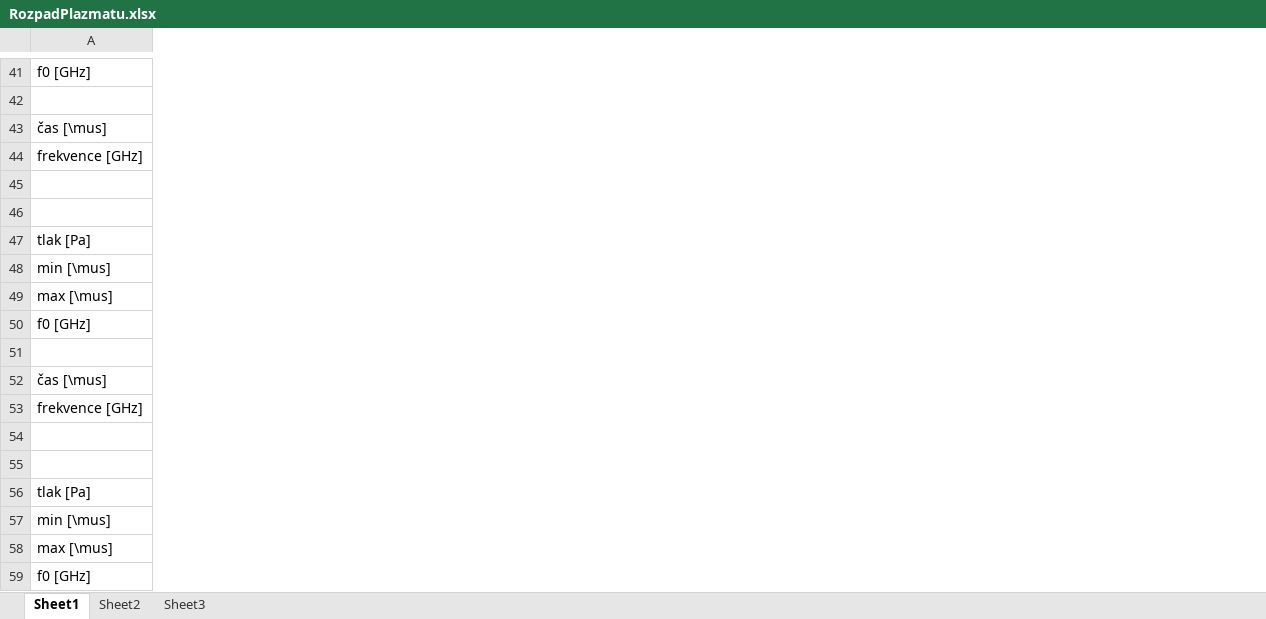
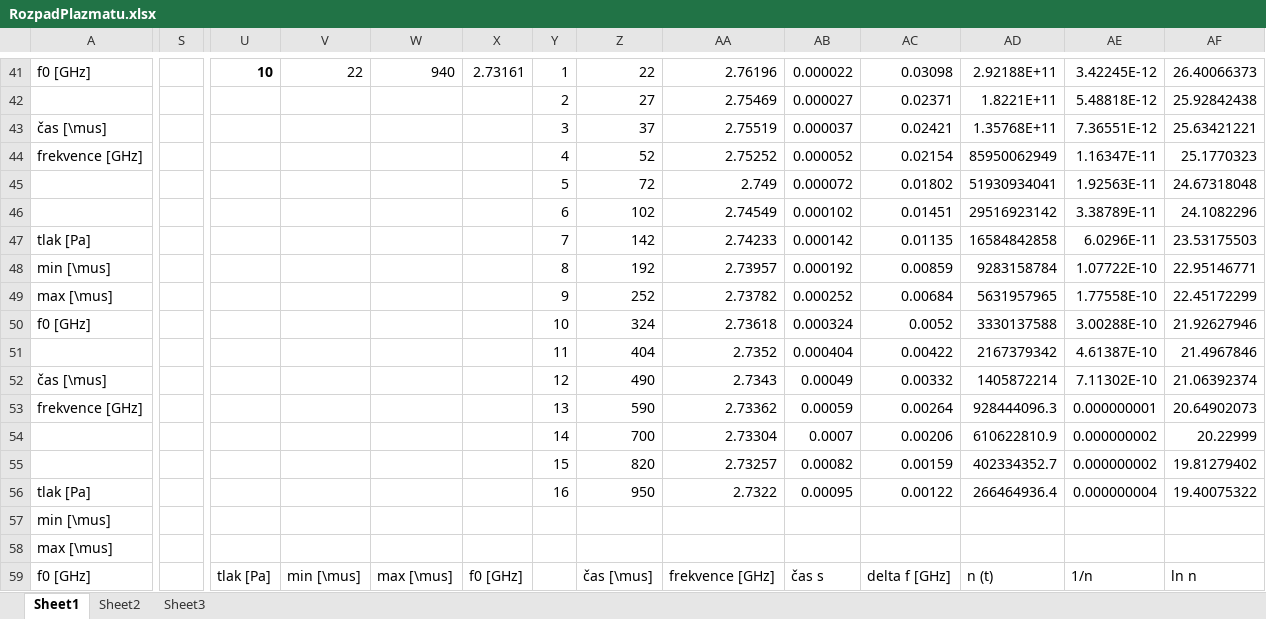
Before and after one commit to Raay473667/PraktikaPlazma, an Excel workbook: 04_RozpadPlazmatu/data/RozpadPlazmatu.xlsx, sheet Sheet1, drawn as a sheet; only a part is shown, gaps mark what is left out; values as stored, in another font and other column widths than the file's, no borders; rows hold the shown columns only; the diff covers the shown part only; the diff names each change by its address in the sheet, - before the commit and + after, or states it on an @@ line.

Commit message:
04: Excel calculations

```diff
--- a/04_RozpadPlazmatu/data/RozpadPlazmatu.xlsx (sheet Sheet1)
+++ b/04_RozpadPlazmatu/data/RozpadPlazmatu.xlsx (sheet Sheet1)
+column S, empty
+column U, rows 41-59: 10 |  |  |  |  |  |  |  |  |  |  |  |  |  |  |  |  |  | tlak [Pa]
+column V, rows 41-59: 22 |  |  |  |  |  |  |  |  |  |  |  |  |  |  |  |  |  | min [\mus]
+column W, rows 41-59: 940 |  |  |  |  |  |  |  |  |  |  |  |  |  |  |  |  |  | max [\mus]
+column X, rows 41-59: 2.73161 |  |  |  |  |  |  |  |  |  |  |  |  |  |  |  |  |  | f0 [GHz]
+column Y, rows 41-56: 1 | 2 | 3 | 4 | 5 | 6 | 7 | 8 | 9 | 10 | 11 | 12 | 13 | 14 | 15 | 16
+column Z, rows 41-59: 22 | 27 | 37 | 52 | 72 | 102 | 142 | 192 | 252 | 324 | 404 | 490 | 590 | 700 | 820 | 950 |  |  | čas [\mus]
+column AA, rows 41-59: 2.76196 | 2.75469 | 2.75519 | 2.75252 | 2.749 | 2.74549 | 2.74233 | 2.73957 | 2.73782 | 2.73618 | 2.7352 | 2.7343 | 2.73362 | 2.73304 | 2.73257 | 2.7322 |  |  | frekvence [GHz]
+column AB, rows 41-59: 0.000022 | 0.000027 | 0.000037 | 0.000052 | 0.000072 | 0.000102 | 0.000142 | 0.000192 | 0.000252 | 0.000324 | 0.000404 | 0.00049 | 0.00059 | 0.0007 | 0.00082 | 0.00095 |  |  | čas s
+column AC, rows 41-59: 0.03098 | 0.02371 | 0.02421 | 0.02154 | 0.01802 | 0.01451 | 0.01135 | 0.00859 | 0.00684 | 0.0052 | 0.00422 | 0.00332 | 0.00264 | 0.00206 | 0.00159 | 0.00122 |  |  | delta f [GHz]
+column AD, rows 41-59: 2.92188E+11 | 1.8221E+11 | 1.35768E+11 | 85950062949 | 51930934041 | 29516923142 | 16584842858 | 9283158784 | 5631957965 | 3330137588 | 2167379342 | 1405872214 | 928444096.3 | 610622810.9 | 402334352.7 | 266464936.4 |  |  | n (t)
+column AE, rows 41-59: 3.42245E-12 | 5.48818E-12 | 7.36551E-12 | 1.16347E-11 | 1.92563E-11 | 3.38789E-11 | 6.0296E-11 | 1.07722E-10 | 1.77558E-10 | 3.00288E-10 | 4.61387E-10 | 7.11302E-10 | 0.000000001 | 0.000000002 | 0.000000002 | 0.000000004 |  |  | 1/n
+column AF, rows 41-59: 26.40066373 | 25.92842438 | 25.63421221 | 25.1770323 | 24.67318048 | 24.1082296 | 23.53175503 | 22.95146771 | 22.45172299 | 21.92627946 | 21.4967846 | 21.06392374 | 20.64902073 | 20.22999 | 19.81279402 | 19.40075322 |  |  | ln n
-row 45: (empty)
+row 45:  |  |  |  |  |  | 5 | 72 | 2.749 | 0.000072 | 0.01802 | 51930934041 | 1.92563E-11 | 24.67318048
-row 46: (empty)
+row 46:  |  |  |  |  |  | 6 | 102 | 2.74549 | 0.000102 | 0.01451 | 29516923142 | 3.38789E-11 | 24.1082296
-row 54: (empty)
+row 54:  |  |  |  |  |  | 14 | 700 | 2.73304 | 0.0007 | 0.00206 | 610622810.9 | 0.000000002 | 20.22999
-row 55: (empty)
+row 55:  |  |  |  |  |  | 15 | 820 | 2.73257 | 0.00082 | 0.00159 | 402334352.7 | 0.000000002 | 19.81279402
```
Also changed, not shown: 66 added rows, 2 added columns and 56 edited cells elsewhere in this sheet.
